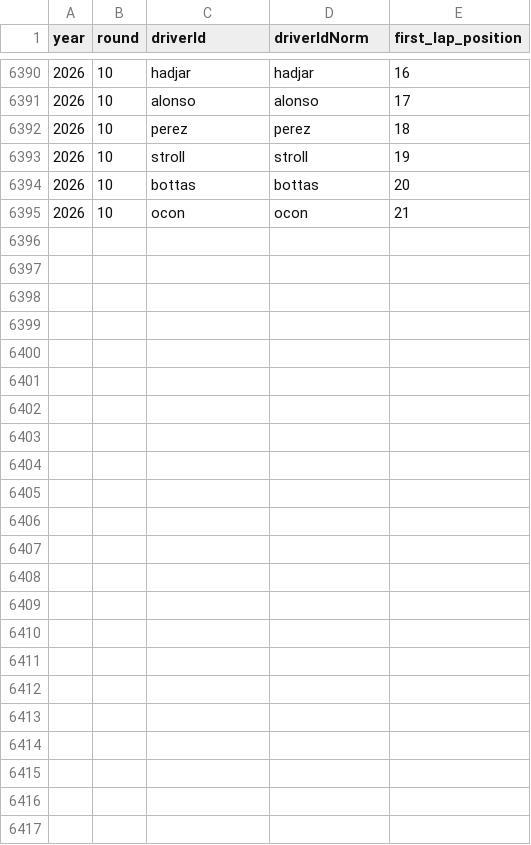
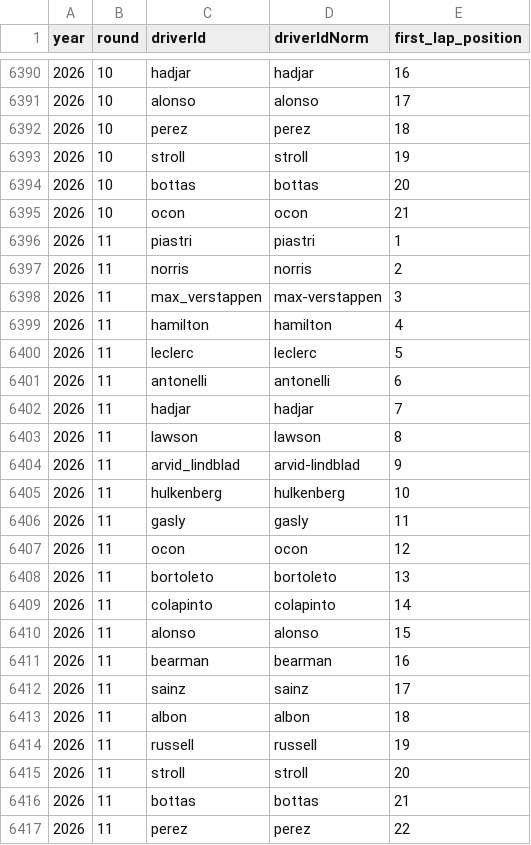
Before and after one commit to gmalbert/f1Analysis, a CSV file: data_files/first_lap_positions.csv, drawn as a sheet; only a part is shown, gaps mark what is left out; the diff names each change by its address in the sheet, - before the commit and + after, or states it on an @@ line.

```diff
--- a/data_files/first_lap_positions.csv
+++ b/data_files/first_lap_positions.csv
+row 6396: 2026 | 11 | piastri | piastri | 1
+row 6397: 2026 | 11 | norris | norris | 2
+row 6398: 2026 | 11 | max_verstappen | max-verstappen | 3
+row 6399: 2026 | 11 | hamilton | hamilton | 4
+row 6400: 2026 | 11 | leclerc | leclerc | 5
+row 6401: 2026 | 11 | antonelli | antonelli | 6
+row 6402: 2026 | 11 | hadjar | hadjar | 7
+row 6403: 2026 | 11 | lawson | lawson | 8
+row 6404: 2026 | 11 | arvid_lindblad | arvid-lindblad | 9
+row 6405: 2026 | 11 | hulkenberg | hulkenberg | 10
+row 6406: 2026 | 11 | gasly | gasly | 11
+row 6407: 2026 | 11 | ocon | ocon | 12
+row 6408: 2026 | 11 | bortoleto | bortoleto | 13
+row 6409: 2026 | 11 | colapinto | colapinto | 14
+row 6410: 2026 | 11 | alonso | alonso | 15
+row 6411: 2026 | 11 | bearman | bearman | 16
+row 6412: 2026 | 11 | sainz | sainz | 17
+row 6413: 2026 | 11 | albon | albon | 18
+row 6414: 2026 | 11 | russell | russell | 19
+row 6415: 2026 | 11 | stroll | stroll | 20
+row 6416: 2026 | 11 | bottas | bottas | 21
+row 6417: 2026 | 11 | perez | perez | 22
```
